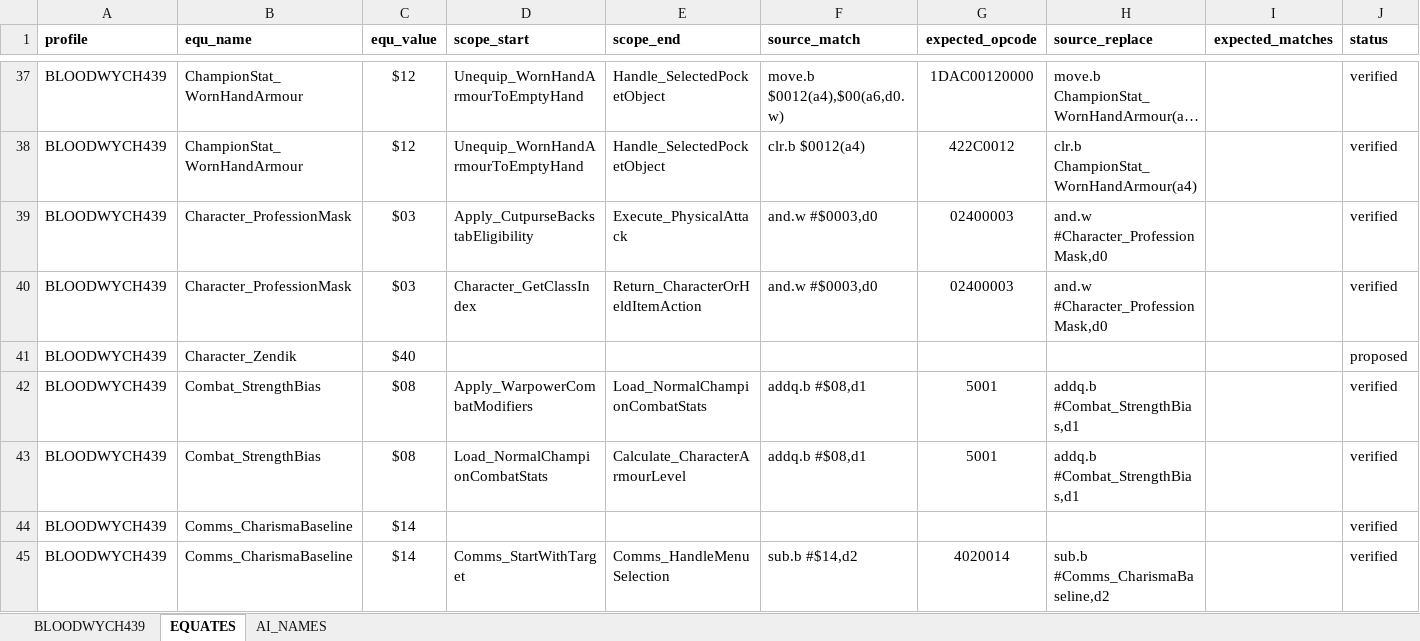
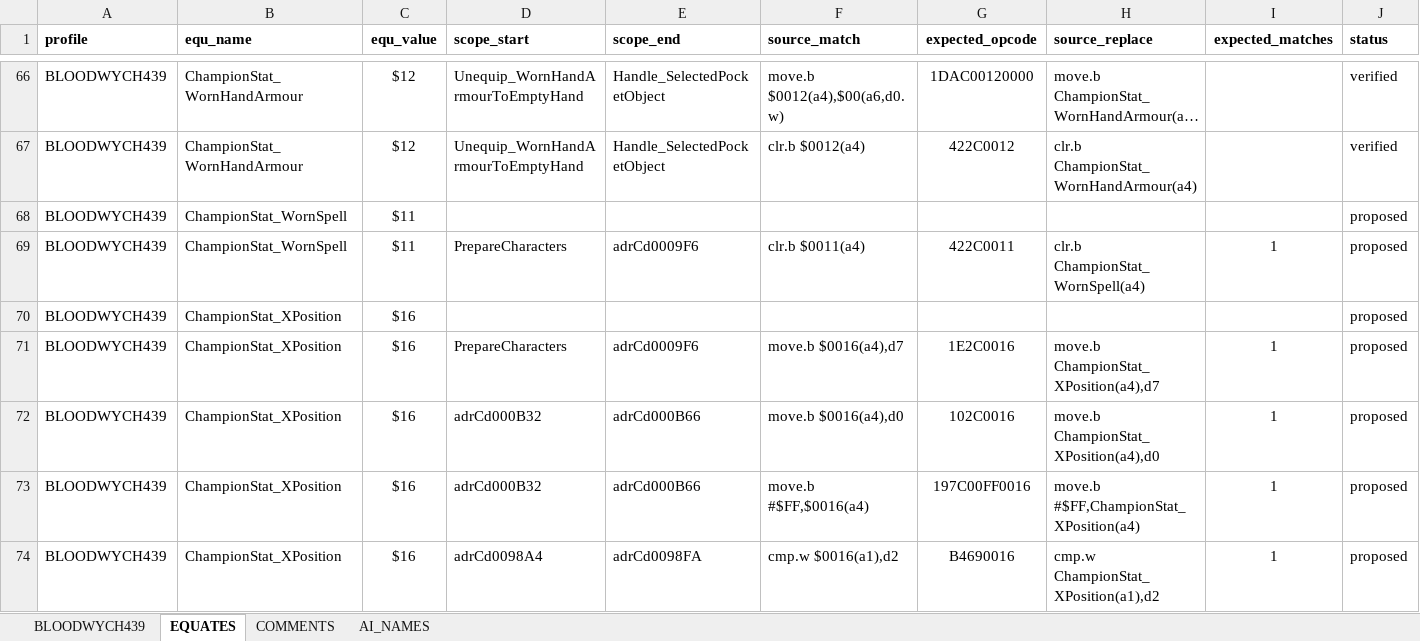
Before and after one commit to HoraceAndTheSpider/Bloodwych-68k, an Excel workbook: segments.xlsx, sheet EQUATES, drawn as a sheet; only a part is shown, gaps mark what is left out; the shorter side is filled out with more unchanged rows; long unchanged cells end in …; values as stored, in another font and other column widths than the file's, no borders; conditional formats not drawn; rows hold the shown columns only; the diff covers the shown part only; the diff names each change by its address in the sheet, - before the commit and + after, or states it on an @@ line.

```diff
--- a/segments.xlsx (sheet EQUATES)
+++ b/segments.xlsx (sheet EQUATES)
+sheet tab: COMMENTS
+row 68: BLOODWYCH439 | ChampionStat_WornSpell | $11 |  |  |  |  |  |  | proposed
+row 69: BLOODWYCH439 | ChampionStat_WornSpell | $11 | PrepareCharacters | adrCd0009F6 | clr.b $0011(a4) | 422C0011 | clr.b ChampionStat_WornSpell(a4) | 1 | proposed
+row 70: BLOODWYCH439 | ChampionStat_XPosition | $16 |  |  |  |  |  |  | proposed
+row 71: BLOODWYCH439 | ChampionStat_XPosition | $16 | PrepareCharacters | adrCd0009F6 | move.b $0016(a4),d7 | 1E2C0016 | move.b ChampionStat_XPosition(a4),d7 | 1 | proposed
+row 72: BLOODWYCH439 | ChampionStat_XPosition | $16 | adrCd000B32 | adrCd000B66 | move.b $0016(a4),d0 | 102C0016 | move.b ChampionStat_XPosition(a4),d0 | 1 | proposed
+row 73: BLOODWYCH439 | ChampionStat_XPosition | $16 | adrCd000B32 | adrCd000B66 | move.b #$FF,$0016(a4) | 197C00FF0016 | move.b #$FF,ChampionStat_XPosition(a4) | 1 | proposed
+row 74: BLOODWYCH439 | ChampionStat_XPosition | $16 | adrCd0098A4 | adrCd0098FA | cmp.w $0016(a1),d2 | B4690016 | cmp.w ChampionStat_XPosition(a1),d2 | 1 | proposed
```
Also changed, not shown: 149 added rows elsewhere in this sheet, sheet BLOODWYCH439, formulas that keep their value, 11 other files.
